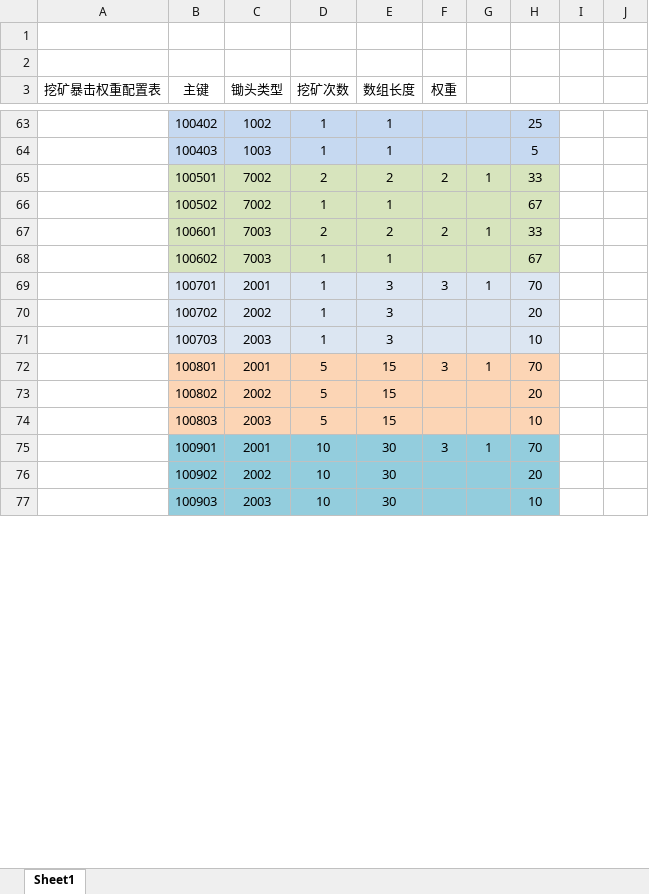
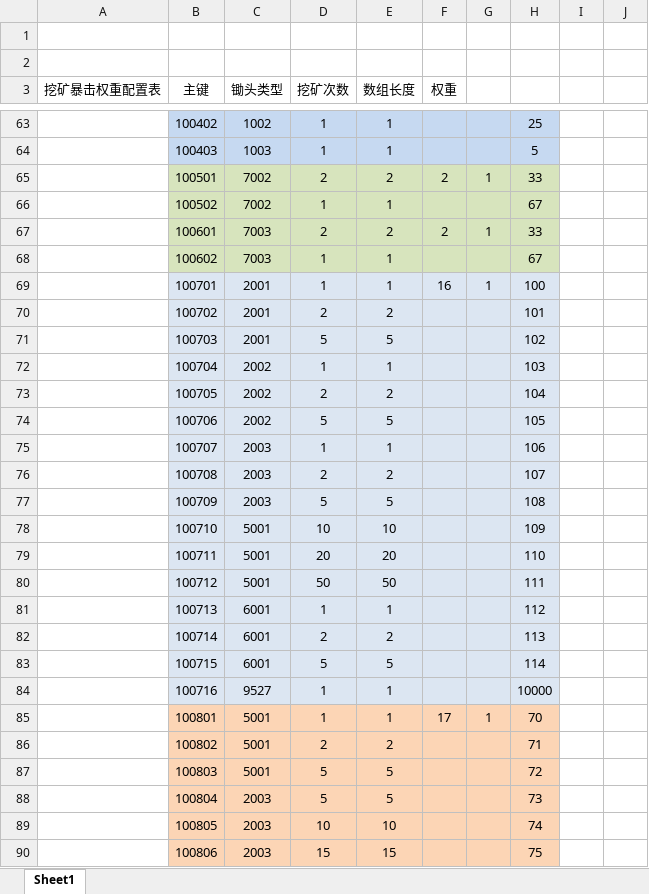
Before and after one commit to kong2630929821/wallet_game, an Excel workbook: src/earn/xlsx/awardCfg.xlsx, sheet Sheet1, drawn as a sheet; only a part is shown, gaps mark what is left out; values as stored, in another font and other column widths than the file's, no borders; removed rows and columns are numbered as before the commit, all else as after; the diff covers the shown part only; the diff names each change by its address in the sheet, - before the commit and + after, or states it on an @@ line.

```diff
--- a/src/earn/xlsx/awardCfg.xlsx (sheet Sheet1)
+++ b/src/earn/xlsx/awardCfg.xlsx (sheet Sheet1)
-E69 (数组长度): 3
+E69 (数组长度): 1
-F69 (权重): 3
+F69 (权重): 16
-H69: 70
+H69: 100
-row 70:  | 100702 | 2002 | 1 | 3 |  |  | 20
-row 71:  | 100703 | 2003 | 1 | 3 |  |  | 10
-row 72:  | 100801 | 2001 | 5 | 15 | 3 | 1 | 70
-row 73:  | 100802 | 2002 | 5 | 15 |  |  | 20
-row 74:  | 100803 | 2003 | 5 | 15 |  |  | 10
-row 75:  | 100901 | 2001 | 10 | 30 | 3 | 1 | 70
-row 76:  | 100902 | 2002 | 10 | 30 |  |  | 20
-row 77:  | 100903 | 2003 | 10 | 30 |  |  | 10
+row 70:  | 100702 | 2001 | 2 | 2 |  |  | 101
+row 71:  | 100703 | 2001 | 5 | 5 |  |  | 102
+row 72:  | 100704 | 2002 | 1 | 1 |  |  | 103
+row 73:  | 100705 | 2002 | 2 | 2 |  |  | 104
+row 74:  | 100706 | 2002 | 5 | 5 |  |  | 105
+row 75:  | 100707 | 2003 | 1 | 1 |  |  | 106
+row 76:  | 100708 | 2003 | 2 | 2 |  |  | 107
+row 77:  | 100709 | 2003 | 5 | 5 |  |  | 108
+row 78:  | 100710 | 5001 | 10 | 10 |  |  | 109
+row 79:  | 100711 | 5001 | 20 | 20 |  |  | 110
+row 80:  | 100712 | 5001 | 50 | 50 |  |  | 111
+row 81:  | 100713 | 6001 | 1 | 1 |  |  | 112
+row 82:  | 100714 | 6001 | 2 | 2 |  |  | 113
+row 83:  | 100715 | 6001 | 5 | 5 |  |  | 114
+row 84:  | 100716 | 9527 | 1 | 1 |  |  | 10000
+row 85:  | 100801 | 5001 | 1 | 1 | 17 | 1 | 70
+row 86:  | 100802 | 5001 | 2 | 2 |  |  | 71
+row 87:  | 100803 | 5001 | 5 | 5 |  |  | 72
+row 88:  | 100804 | 2003 | 5 | 5 |  |  | 73
+row 89:  | 100805 | 2003 | 10 | 10 |  |  | 74
+row 90:  | 100806 | 2003 | 15 | 15 |  |  | 75
```
Also changed, not shown: 77 added rows, 8 removed rows and 4 edited cells elsewhere in this sheet, src/earn/xlsx/item.xlsx, 6 other files.
